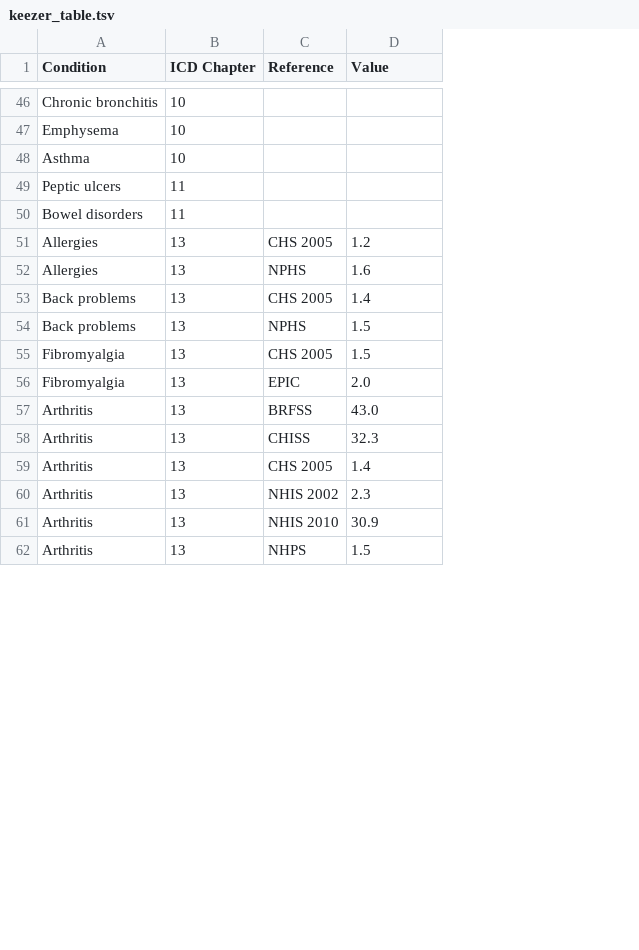
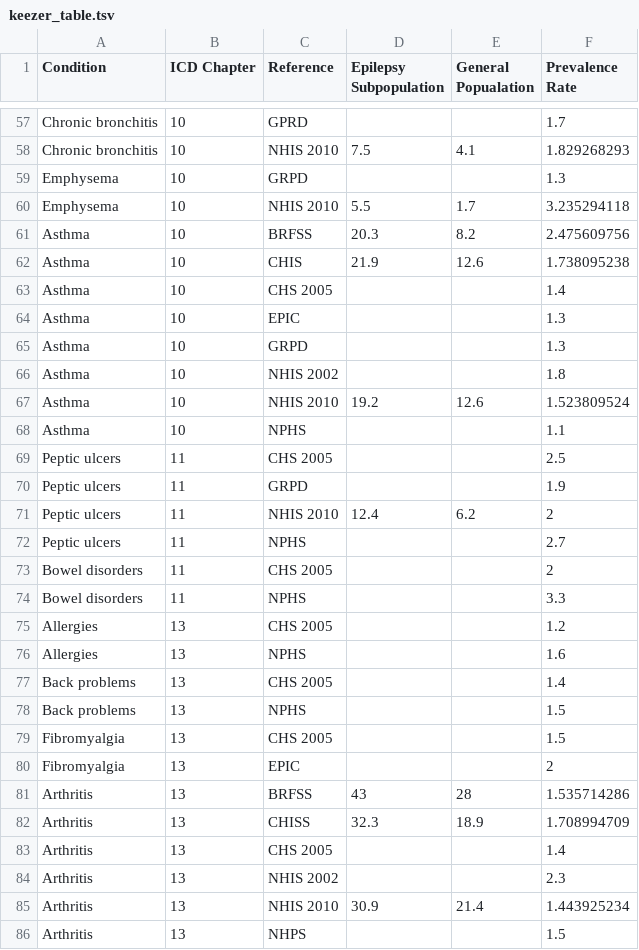
Before and after one commit to neurommsig-epilepsy/EpiCom, a TSV file: results/keezer_table.tsv, drawn as a sheet; only a part is shown, gaps mark what is left out; addresses are those after the commit; the diff covers the shown part only; the diff names each change by its address in the sheet, - before the commit and + after, or states it on an @@ line.

```diff
--- a/results/keezer_table.tsv
+++ b/results/keezer_table.tsv
+column D (Epilepsy Subpopulation), row 61: 20.3; rows 81-85: 43 | 32.3 |  |  | 30.9
+column E (General Popualation), row 61: 8.2; rows 81-85: 28 | 18.9 |  |  | 21.4
-F1: Value
+F1: Prevalence Rate
-C57 (Reference): (empty)
+C57 (Reference): GPRD
-F57 (Prevalence Rate): (empty)
+F57 (Prevalence Rate): 1.7
+row 58: Chronic bronchitis | 10 | NHIS 2010 | 7.5 | 4.1 | 1.829268293
-C59 (Reference): (empty)
+C59 (Reference): GRPD
-F59 (Prevalence Rate): (empty)
+F59 (Prevalence Rate): 1.3
+row 60: Emphysema | 10 | NHIS 2010 | 5.5 | 1.7 | 3.235294118
-C61 (Reference): (empty)
+C61 (Reference): BRFSS
-F61 (Prevalence Rate): (empty)
+F61 (Prevalence Rate): 2.475609756
+row 62: Asthma | 10 | CHIS | 21.9 | 12.6 | 1.738095238
+row 63: Asthma | 10 | CHS 2005 |  |  | 1.4
+row 64: Asthma | 10 | EPIC |  |  | 1.3
+row 65: Asthma | 10 | GRPD |  |  | 1.3
+row 66: Asthma | 10 | NHIS 2002 |  |  | 1.8
+row 67: Asthma | 10 | NHIS 2010 | 19.2 | 12.6 | 1.523809524
+row 68: Asthma | 10 | NPHS |  |  | 1.1
-C69 (Reference): (empty)
+C69 (Reference): CHS 2005
-F69 (Prevalence Rate): (empty)
+F69 (Prevalence Rate): 2.5
+row 70: Peptic ulcers | 11 | GRPD |  |  | 1.9
+row 71: Peptic ulcers | 11 | NHIS 2010 | 12.4 | 6.2 | 2
+row 72: Peptic ulcers | 11 | NPHS |  |  | 2.7
-C73 (Reference): (empty)
+C73 (Reference): CHS 2005
-F73 (Prevalence Rate): (empty)
+F73 (Prevalence Rate): 2
+row 74: Bowel disorders | 11 | NPHS |  |  | 3.3
-F80 (Prevalence Rate): 2.0
+F80 (Prevalence Rate): 2
-F81 (Prevalence Rate): 43.0
+F81 (Prevalence Rate): 1.535714286
-F82 (Prevalence Rate): 32.3
+F82 (Prevalence Rate): 1.708994709
-F85 (Prevalence Rate): 30.9
+F85 (Prevalence Rate): 1.443925234
```
Also changed, not shown: 11 added rows and 33 edited cells elsewhere in this file, 8 other files.
